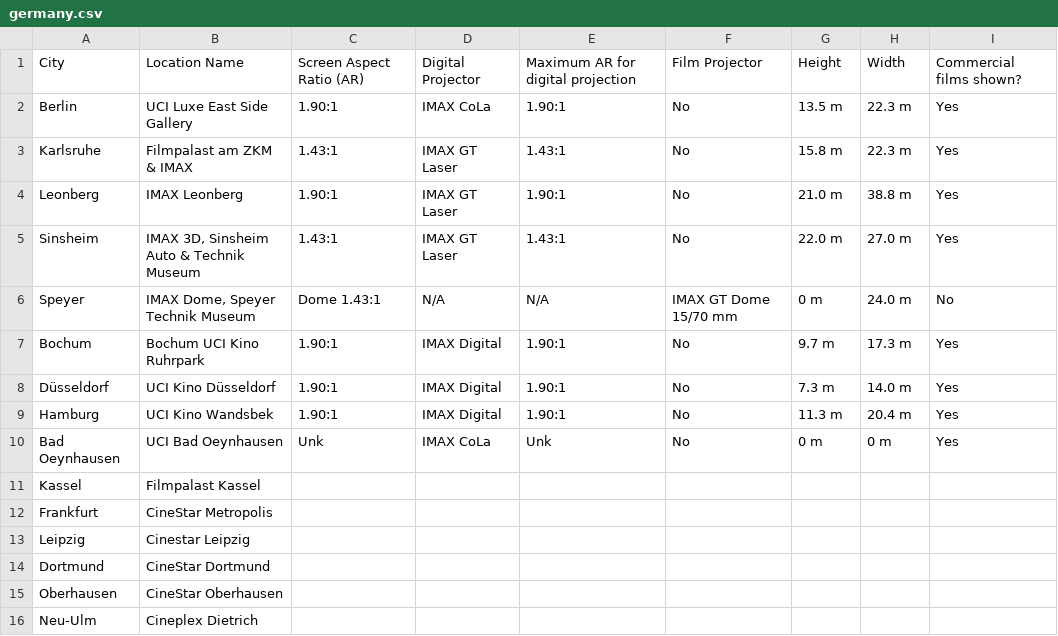
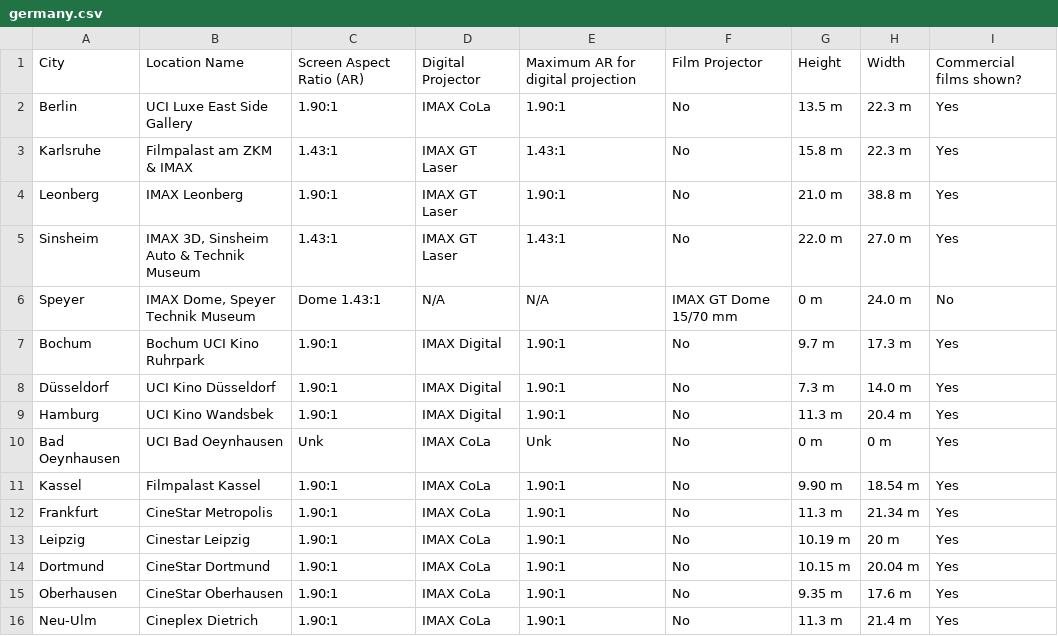
Before and after one commit to njmdietrich/imaxguide, a CSV file: data/europe/germany.csv, drawn as a sheet.

Commit message:
WIP2: Update germany.csv

```diff
--- a/data/europe/germany.csv
+++ b/data/europe/germany.csv
@@ -10,7 +10,7 @@ Hamburg,UCI Kino Wandsbek,1.90:1,IMAX Digital,1.90:1,No,11.3 m,20.4 m,Yes
 Bad Oeynhausen,UCI Bad Oeynhausen,Unk,IMAX CoLa,Unk,No,0 m,0 m,Yes
-Kassel,Filmpalast Kassel
-Frankfurt,CineStar Metropolis
-Leipzig,Cinestar Leipzig
-Dortmund,CineStar Dortmund
-Oberhausen,CineStar Oberhausen
-Neu-Ulm,Cineplex Dietrich
+Kassel,Filmpalast Kassel,1.90:1,IMAX CoLa,1.90:1,No,9.90 m,18.54 m,Yes
+Frankfurt,CineStar Metropolis,1.90:1,IMAX CoLa,1.90:1,No,11.3 m,21.34 m,Yes
+Leipzig,Cinestar Leipzig,1.90:1,IMAX CoLa,1.90:1,No,10.19 m,20 m,Yes
+Dortmund,CineStar Dortmund,1.90:1,IMAX CoLa,1.90:1,No,10.15 m,20.04 m,Yes
+Oberhausen,CineStar Oberhausen,1.90:1,IMAX CoLa,1.90:1,No,9.35 m,17.6 m,Yes
+Neu-Ulm,Cineplex Dietrich,1.90:1,IMAX CoLa,1.90:1,No,11.3 m,21.4 m,Yes
```
